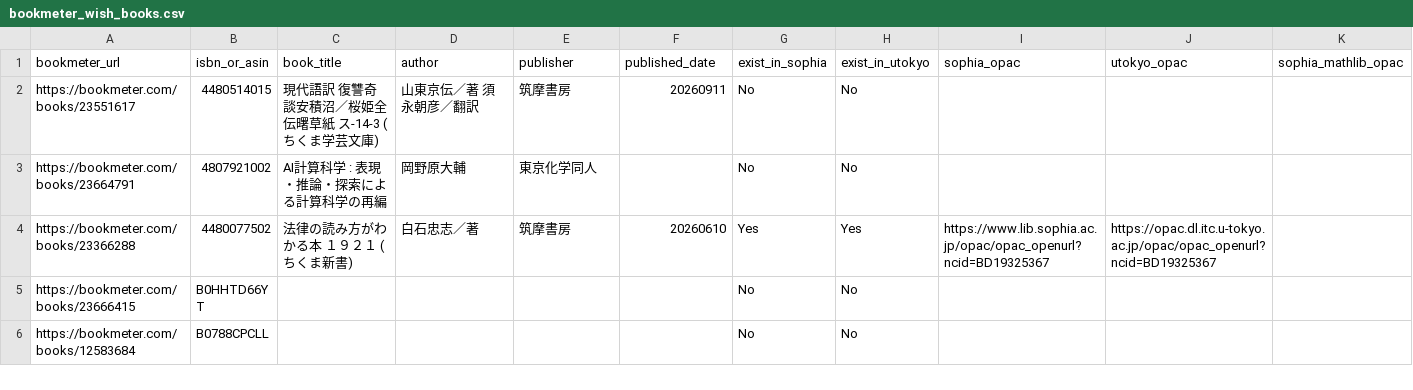
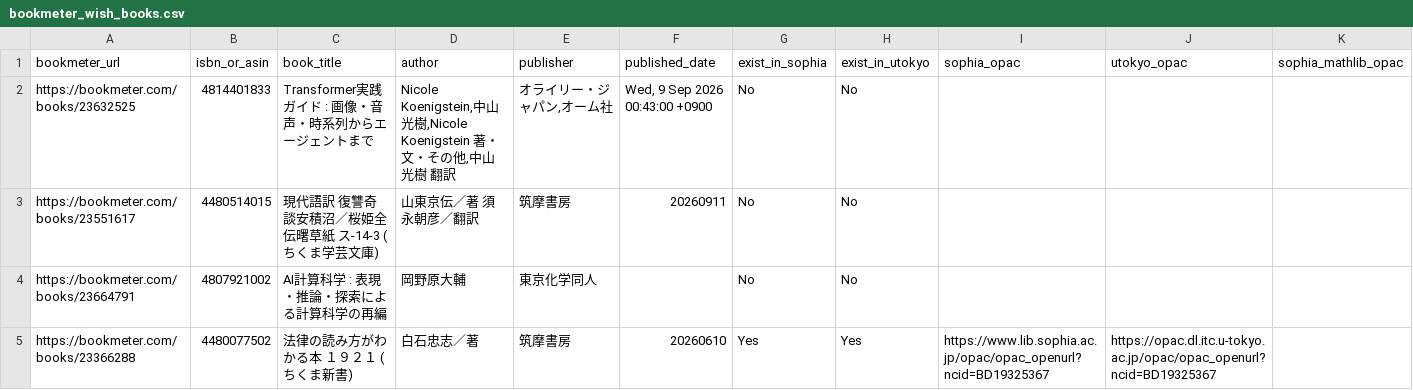
Before and after one commit to stepney141/bookmaker, a CSV file: apps/bookmeter/csv/bookmeter_wish_books.csv, drawn as a sheet; only a part is shown; the shorter side is filled out with more unchanged rows.

```diff
--- a/apps/bookmeter/csv/bookmeter_wish_books.csv
+++ b/apps/bookmeter/csv/bookmeter_wish_books.csv
@@ -1,2 +1,3 @@
 bookmeter_url,isbn_or_asin,book_title,author,publisher,published_date,exist_in_sophia,exist_in_utokyo,sophia_opac,utokyo_opac,sophia_mathlib_opac
+https://bookmeter.com/books/23632525,4814401833,Transformer実践ガイド : 画像・音声・時系列からエージェントまで,"Nicole Koenigstein,中山 光樹,Nicole Koenigstein 著・文・その他,中山 光樹 翻訳","オライリー・ジャパン,オーム社","Wed, 9 Sep 2026 00:43:00 +0900",No,No,,,
 https://bookmeter.com/books/23551617,4480514015,現代語訳　復讐奇談安積沼／桜姫全伝曙草紙 ス-14-3 (ちくま学芸文庫),山東京伝／著 須永朝彦／翻訳,筑摩書房,20260911,No,No,,,
```
Also changed, not shown: apps/bookmeter/csv/not_in_Sophia.csv, apps/bookmeter/csv/not_in_Sophia_and_UTokyo.csv, 2 other files.
